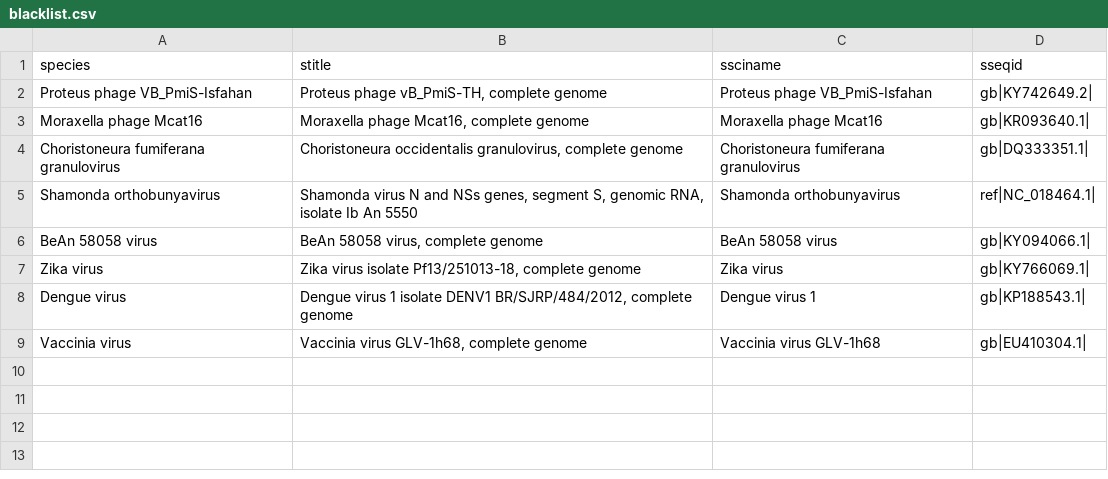
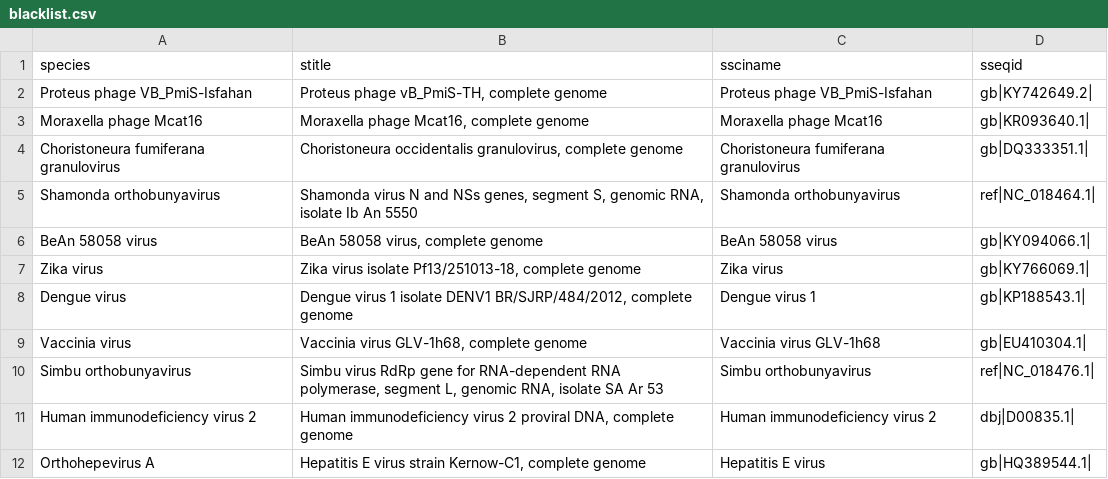
Before and after one commit to medvir/shiny-server, a CSV file: NGS/VirMetRunAnalysis/data/blacklist.csv, drawn as a sheet.

Commit message:
add entries to blacklist

```diff
--- a/NGS/VirMetRunAnalysis/data/blacklist.csv
+++ b/NGS/VirMetRunAnalysis/data/blacklist.csv
@@ -9 +9,4 @@ Dengue virus,"Dengue virus 1 isolate DENV1 BR/SJRP/484/2012, complete genome",De
 Vaccinia virus,"Vaccinia virus GLV-1h68, complete genome",Vaccinia virus GLV-1h68,gb|EU410304.1|
+Simbu orthobunyavirus,"Simbu virus RdRp gene for RNA-dependent RNA polymerase, segment L, genomic RNA, isolate SA Ar 53",Simbu orthobunyavirus,ref|NC_018476.1|
+Human immunodeficiency virus 2,"Human immunodeficiency virus 2 proviral DNA, complete genome",Human immunodeficiency virus 2,dbj|D00835.1|
+Orthohepevirus A,"Hepatitis E virus strain Kernow-C1, complete genome",Hepatitis E virus,gb|HQ389544.1|
```
